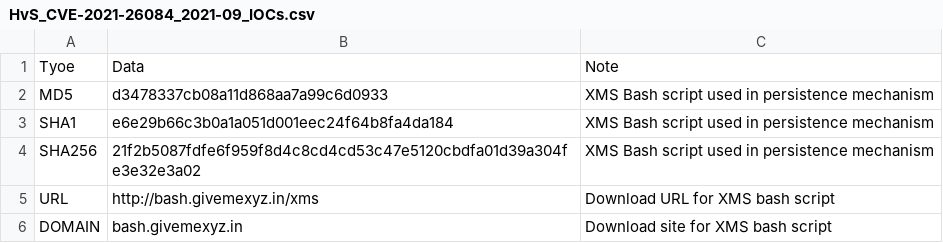
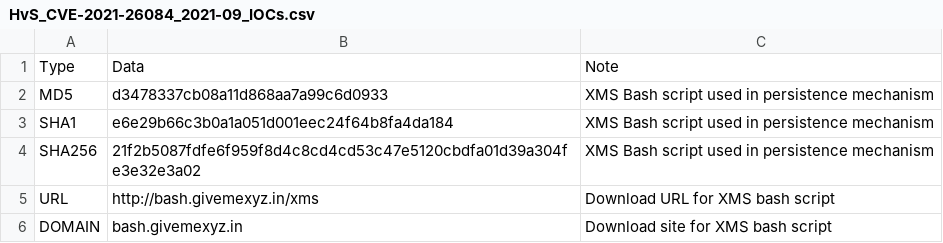
Before and after one commit to hvs-consulting/ioc_signatures, a CSV file: Confluence/HvS_CVE-2021-26084_2021-09_IOCs.csv, drawn as a sheet; only a part is shown; the diff covers the shown part only.

```diff
--- a/Confluence/HvS_CVE-2021-26084_2021-09_IOCs.csv
+++ b/Confluence/HvS_CVE-2021-26084_2021-09_IOCs.csv
@@ -1,2 +1,2 @@
-Tyoe,Data,Note
+Type,Data,Note
 MD5,d3478337cb08a11d868aa7a99c6d0933,XMS Bash script used in persistence mechanism
```
Also changed, not shown: 65 added rows elsewhere in this file, 2 other files.
